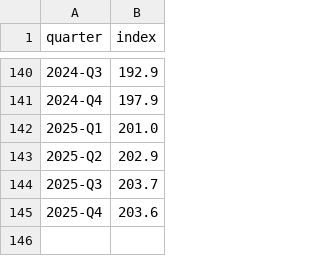
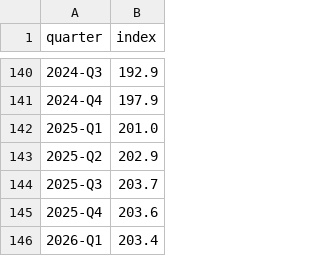
Before and after one commit to zhao-weijie/hdb_resale_map, a CSV file: public/data/HDBResalePriceIndex1Q2009100Quarterly.csv, drawn as a sheet; only a part is shown, gaps mark what is left out.

```diff
--- a/public/data/HDBResalePriceIndex1Q2009100Quarterly.csv
+++ b/public/data/HDBResalePriceIndex1Q2009100Quarterly.csv
@@ -145 +145,2 @@ quarter,index
 2025-Q4,203.6
+2026-Q1,203.4
```
Also changed, not shown: 2 other files.
